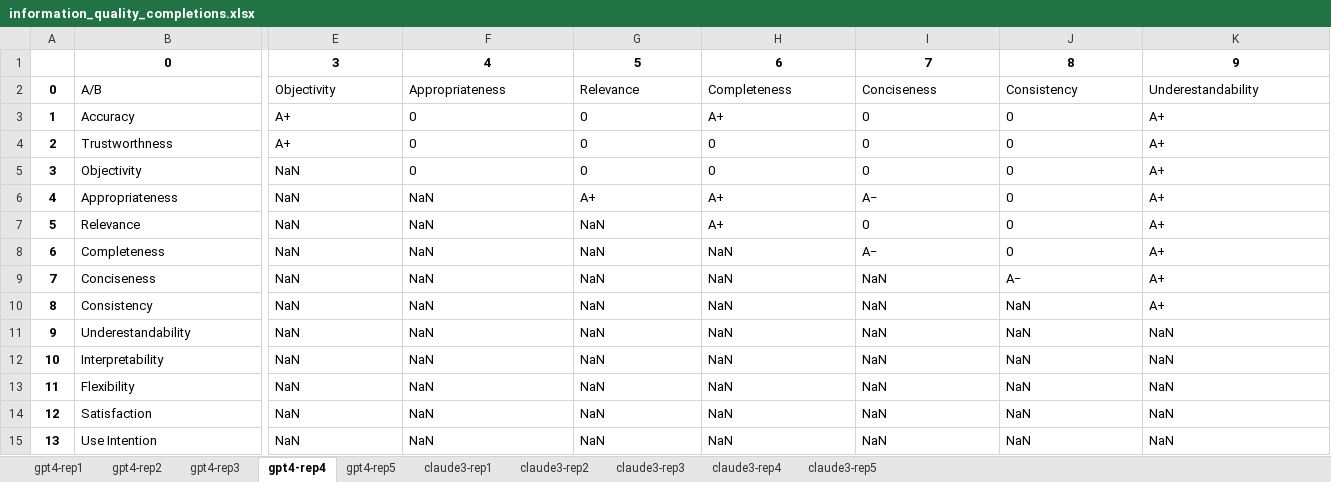
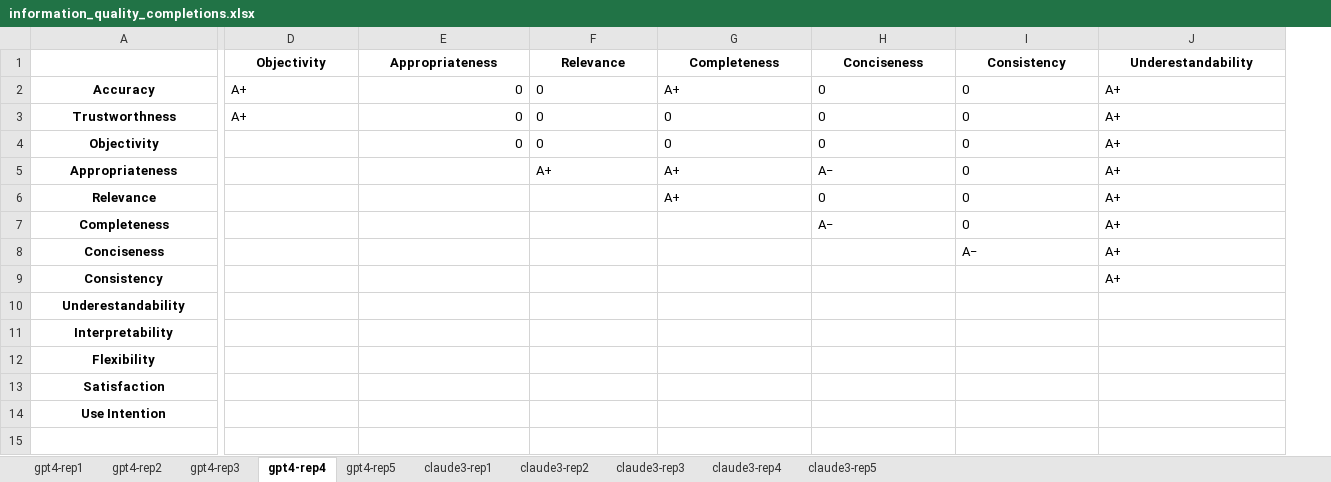
Before and after one commit to fmegahed/ai_msa, an Excel workbook: results/information_quality_completions.xlsx, sheet gpt4-rep4, drawn as a sheet; only a part is shown, gaps mark what is left out; values as stored, in another font and other column widths than the file's, no borders; removed rows and columns are numbered as before the commit, all else as after; rows hold the shown columns only; the diff covers the shown part only; the diff names each change by its address in the sheet, - before the commit and + after, or states it on an @@ line.

```diff
--- a/results/information_quality_completions.xlsx (sheet gpt4-rep4)
+++ b/results/information_quality_completions.xlsx (sheet gpt4-rep4)
-column A (0), rows 3-15: 1 | 2 | 3 | 4 | 5 | 6 | 7 | 8 | 9 | 10 | 11 | 12 | 13
-row 1:  | 0 | 3 | 4 | 5 | 6 | 7 | 8 | 9
-A1: A/B
+A1: (empty)
@@ D1:J1 bold: off → on, alignment: left → center @@
@@ A2:A14 bold: off → on, alignment: left → center @@
-E2:E4 alignment: left
+E2:E4 alignment: right
-D4:D14 (Objectivity): NaN
+D4:D14 (Objectivity): (empty)
-E5:E14 (Appropriateness): NaN
+E5:E14 (Appropriateness): (empty)
-F6:F14 (Relevance): NaN
+F6:F14 (Relevance): (empty)
-G7:G14 (Completeness): NaN
+G7:G14 (Completeness): (empty)
-H8:H14 (Conciseness): NaN
+H8:H14 (Conciseness): (empty)
-I9:I14 (Consistency): NaN
+I9:I14 (Consistency): (empty)
-J10:J14 (Underestandability): NaN
+J10:J14 (Underestandability): (empty)
```
Also changed, not shown: 2 added columns, 2 removed columns, 10 edited cells and cell formats elsewhere in this sheet, sheet claude3-rep4, sheet claude3-rep1, sheet claude3-rep2, sheet claude3-rep5, sheet claude3-rep3, sheet gpt4-rep5, 3 more sheets, results/information_quality_agreements.xlsx, 15 other files.
